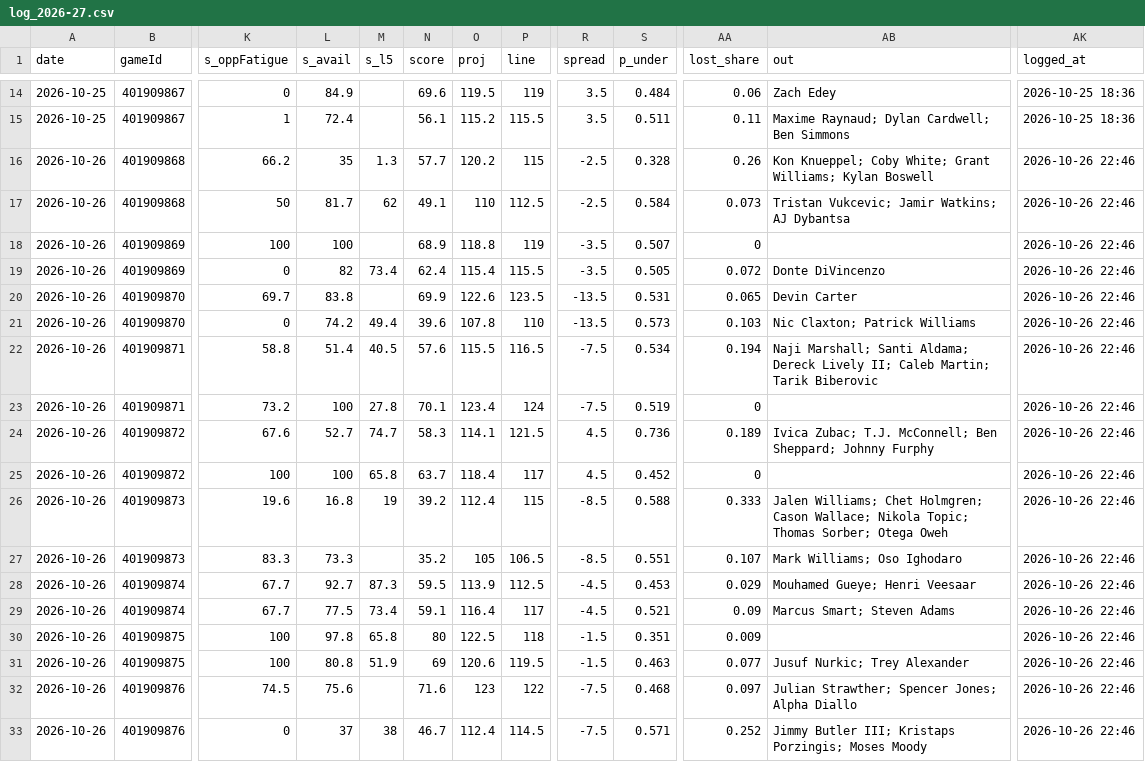
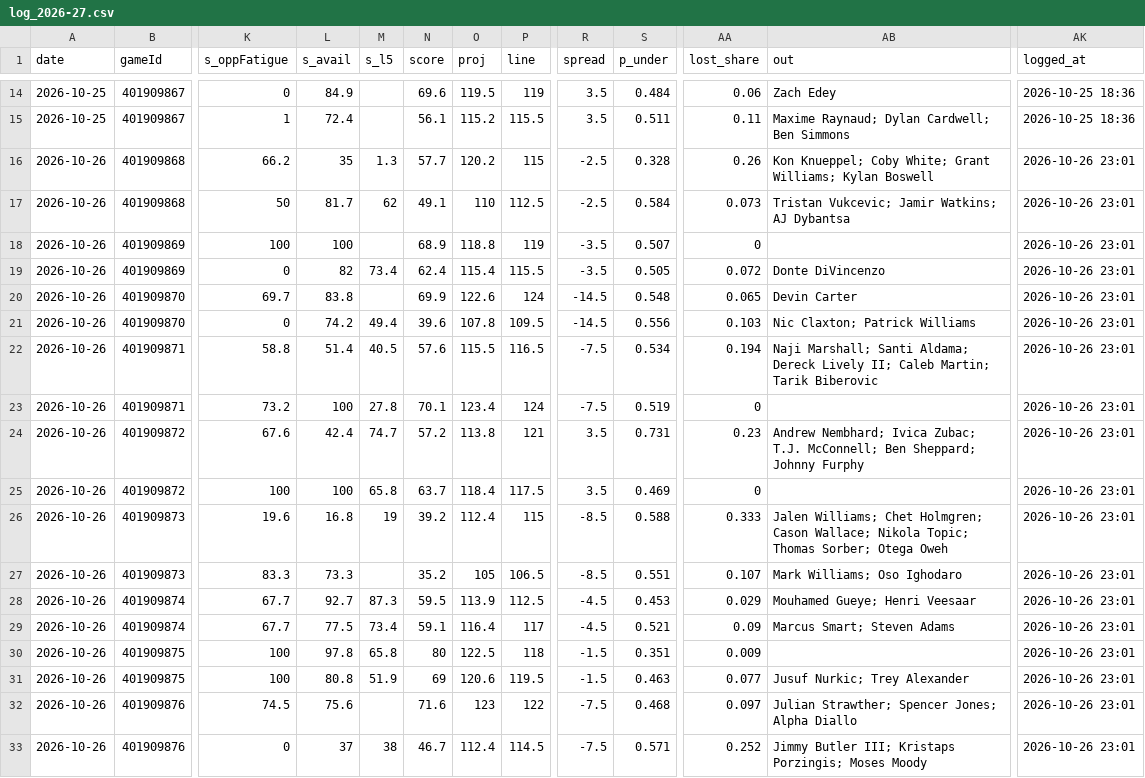
Before and after one commit to Johnbrick123/nba-unders, a CSV file: monitor/log_2026-27.csv, drawn as a sheet; only a part is shown, gaps mark what is left out; the diff names each change by its address in the sheet, - before the commit and + after, or states it on an @@ line.

```diff
--- a/monitor/log_2026-27.csv
+++ b/monitor/log_2026-27.csv
-AK16:AK33 (logged_at): 2026-10-26 22:46
+AK16:AK33 (logged_at): 2026-10-26 23:01
-P20 (line): 123.5
+P20 (line): 124
-R20:R21 (spread): -13.5
+R20:R21 (spread): -14.5
-S20 (p_under): 0.531
+S20 (p_under): 0.548
-P21 (line): 110
+P21 (line): 109.5
-S21 (p_under): 0.573
+S21 (p_under): 0.556
-L24 (s_avail): 52.7
+L24 (s_avail): 42.4
-N24 (score): 58.3
+N24 (score): 57.2
-O24 (proj): 114.1
+O24 (proj): 113.8
-P24 (line): 121.5
+P24 (line): 121
-R24:R25 (spread): 4.5
+R24:R25 (spread): 3.5
-S24 (p_under): 0.736
+S24 (p_under): 0.731
-AA24 (lost_share): 0.189
+AA24 (lost_share): 0.23
-AB24 (out): Ivica Zubac;…
+AB24 (out): Andrew Nembhard; Ivica Zubac;…
-P25 (line): 117
+P25 (line): 117.5
-S25 (p_under): 0.452
+S25 (p_under): 0.469
```
Also changed, not shown: 3 other files.
